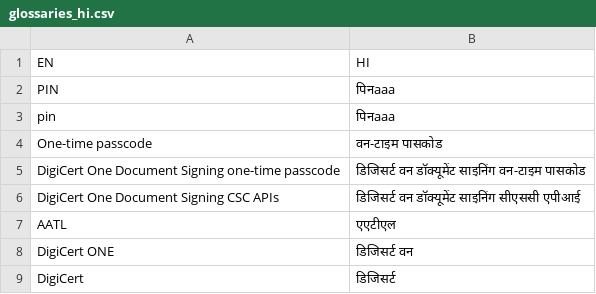
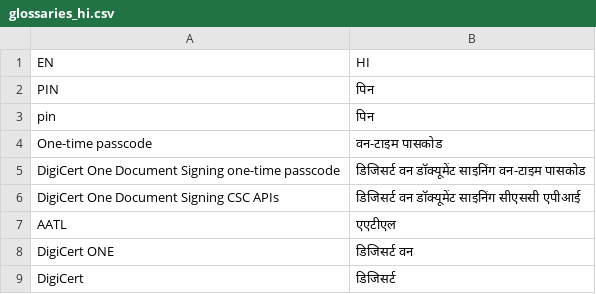
Before and after one commit to Ashutoshk-DigiCert/GoogleTranslatePOC, a CSV file: src/main/resources/glossaries/glossaries_hi.csv, drawn as a sheet; only a part is shown.

Commit message:
test17

```diff
--- a/src/main/resources/glossaries/glossaries_hi.csv
+++ b/src/main/resources/glossaries/glossaries_hi.csv
@@ -1,4 +1,4 @@
 EN,HI
-PIN,पिनaaa
-pin,पिनaaa
+PIN,पिन
+pin,पिन
 One-time passcode,वन-टाइम पासकोड
```
